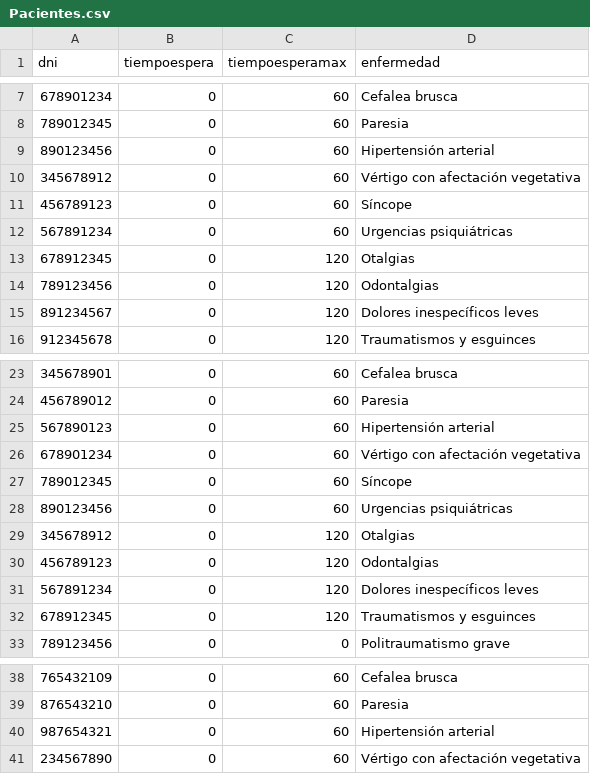
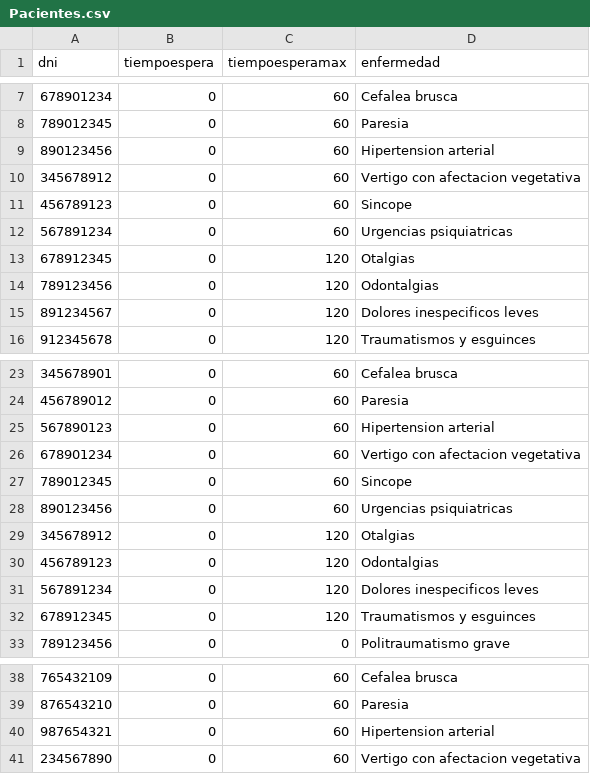
Before and after one commit to UF-LP2/2da-entrega-tp-2023-g09_ballarinobongiovanni, a CSV file: src/Pacientes.csv, drawn as a sheet; only a part is shown, gaps mark what is left out.

```diff
--- a/src/Pacientes.csv
+++ b/src/Pacientes.csv
@@ -8,9 +8,9 @@ dni,tiempoespera,tiempoesperamax,enfermedad
 789012345,0,60,Paresia
-890123456,0,60,Hipertensión arterial
-345678912,0,60,Vértigo con afectación vegetativa
-456789123,0,60,Síncope
-567891234,0,60,Urgencias psiquiátricas
+890123456,0,60,Hipertension arterial
+345678912,0,60,Vertigo con afectacion vegetativa
+456789123,0,60,Sincope
+567891234,0,60,Urgencias psiquiatricas
 678912345,0,120,Otalgias
 789123456,0,120,Odontalgias
-891234567,0,120,Dolores inespecíficos leves
+891234567,0,120,Dolores inespecificos leves
 912345678,0,120,Traumatismos y esguinces
@@ -24,9 +24,9 @@ dni,tiempoespera,tiempoesperamax,enfermedad
 456789012,0,60,Paresia
-567890123,0,60,Hipertensión arterial
-678901234,0,60,Vértigo con afectación vegetativa
-789012345,0,60,Síncope
-890123456,0,60,Urgencias psiquiátricas
+567890123,0,60,Hipertension arterial
+678901234,0,60,Vertigo con afectacion vegetativa
+789012345,0,60,Sincope
+890123456,0,60,Urgencias psiquiatricas
 345678912,0,120,Otalgias
 456789123,0,120,Odontalgias
-567891234,0,120,Dolores inespecíficos leves
+567891234,0,120,Dolores inespecificos leves
 678912345,0,120,Traumatismos y esguinces
@@ -39,3 +39,3 @@ dni,tiempoespera,tiempoesperamax,enfermedad
 876543210,0,60,Paresia
-987654321,0,60,Hipertensión arterial
-234567890,0,60,Vértigo con afectación vegetativa
+987654321,0,60,Hipertension arterial
+234567890,0,60,Vertigo con afectacion vegetativa
```
Also changed, not shown: 1 other file.
